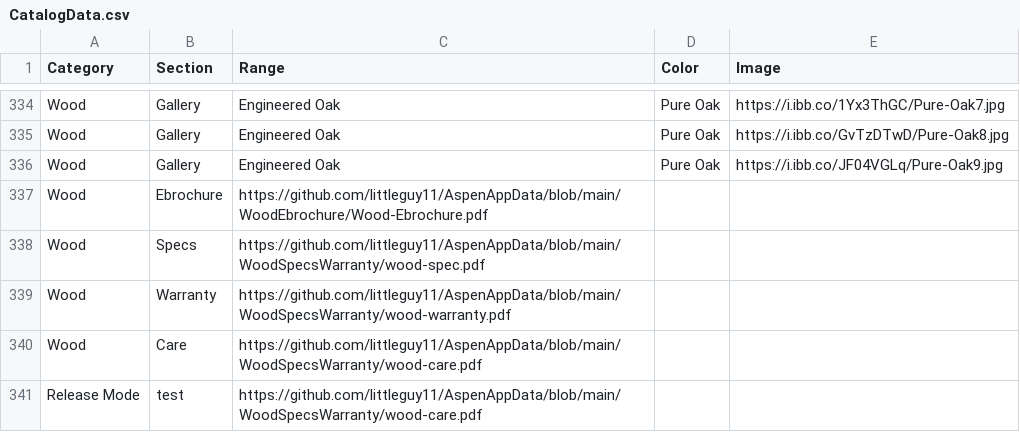
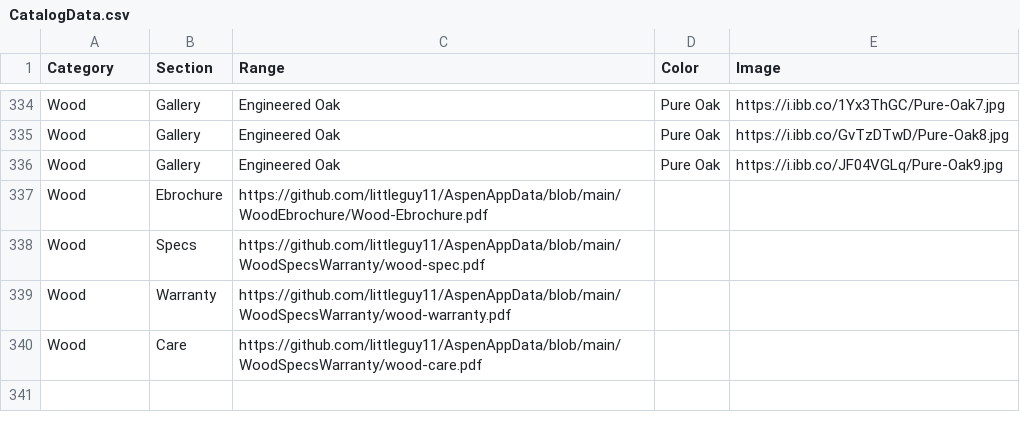
Before and after one commit to littleguy11/AspenAppData, a CSV file: CatalogData.csv, drawn as a sheet; only a part is shown, gaps mark what is left out; the diff names each change by its address in the sheet, - before the commit and + after, or states it on an @@ line.

Commit message:
Automated sync from Google Sheets

```diff
--- a/CatalogData.csv
+++ b/CatalogData.csv
-row 341: Release Mode | test | https://github.com/littleguy11/AspenAppData/blob/main/WoodSpecsWarranty/wood-care.pdf
```
